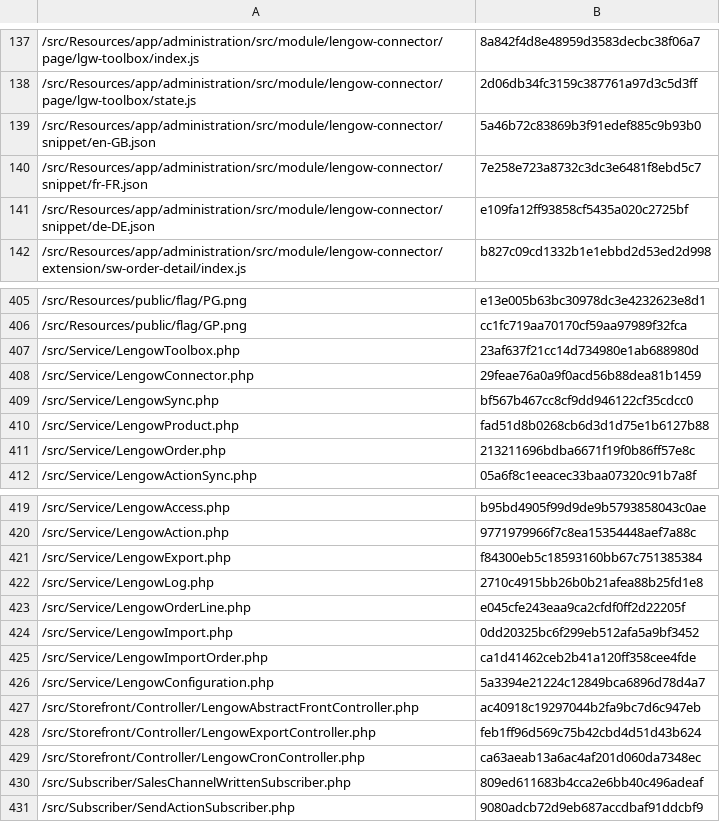
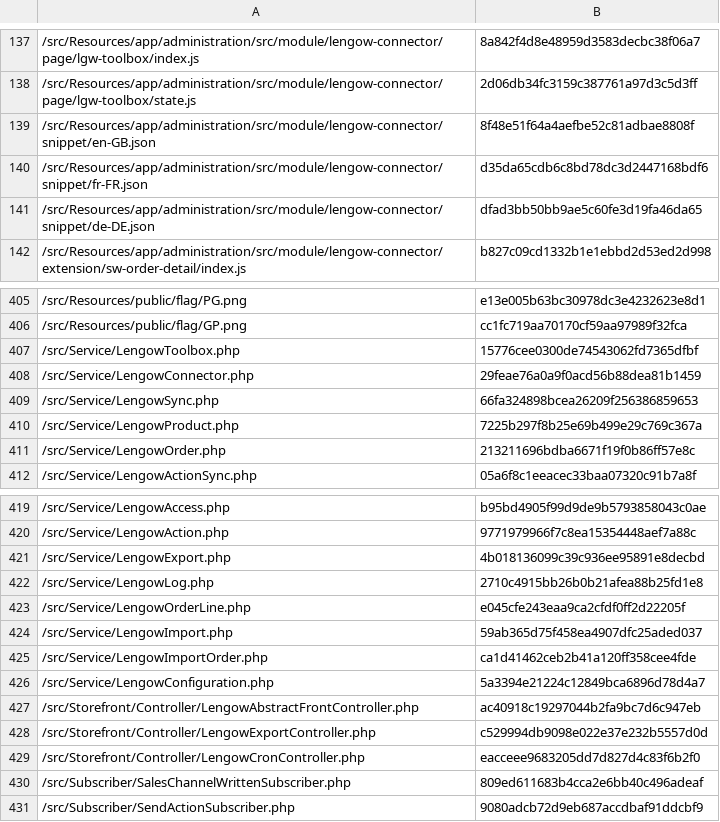
Before and after one commit to lengow/plugin-shopware6, a CSV file: src/Config/checkmd5.csv, drawn as a sheet; only a part is shown, gaps mark what is left out; the diff covers the shown part only.

```diff
--- a/src/Config/checkmd5.csv
+++ b/src/Config/checkmd5.csv
@@ -138,5 +138,5 @@
 /src/Resources/app/administration/src/module/lengow-connector/page/lgw-toolbox/state.js|2d06db34fc3159c387761a97d3c5d3ff
-/src/Resources/app/administration/src/module/lengow-connector/snippet/en-GB.json|5a46b72c83869b3f91edef885c9b93b0
-/src/Resources/app/administration/src/module/lengow-connector/snippet/fr-FR.json|7e258e723a8732c3dc3e6481f8ebd5c7
-/src/Resources/app/administration/src/module/lengow-connector/snippet/de-DE.json|e109fa12ff93858cf5435a020c2725bf
+/src/Resources/app/administration/src/module/lengow-connector/snippet/en-GB.json|8f48e51f64a4aefbe52c81adbae8808f
+/src/Resources/app/administration/src/module/lengow-connector/snippet/fr-FR.json|d35da65cdb6c8bd78dc3d2447168bdf6
+/src/Resources/app/administration/src/module/lengow-connector/snippet/de-DE.json|dfad3bb50bb9ae5c60fe3d19fa46da65
 /src/Resources/app/administration/src/module/lengow-connector/extension/sw-order-detail/index.js|b827c09cd1332b1e1ebbd2d53ed2d998
@@ -406,6 +406,6 @@
 /src/Resources/public/flag/GP.png|cc1fc719aa70170cf59aa97989f32fca
-/src/Service/LengowToolbox.php|23af637f21cc14d734980e1ab688980d
+/src/Service/LengowToolbox.php|15776cee0300de74543062fd7365dfbf
 /src/Service/LengowConnector.php|29feae76a0a9f0acd56b88dea81b1459
-/src/Service/LengowSync.php|bf567b467cc8cf9dd946122cf35cdcc0
-/src/Service/LengowProduct.php|fad51d8b0268cb6d3d1d75e1b6127b88
+/src/Service/LengowSync.php|66fa324898bcea26209f256386859653
+/src/Service/LengowProduct.php|7225b297f8b25e69b499e29c769c367a
 /src/Service/LengowOrder.php|213211696bdba6671f19f0b86ff57e8c
@@ -420,6 +420,6 @@
 /src/Service/LengowAction.php|9771979966f7c8ea15354448aef7a88c
-/src/Service/LengowExport.php|f84300eb5c18593160bb67c751385384
+/src/Service/LengowExport.php|4b018136099c39c936ee95891e8decbd
 /src/Service/LengowLog.php|2710c4915bb26b0b21afea88b25fd1e8
 /src/Service/LengowOrderLine.php|e045cfe243eaa9ca2cfdf0ff2d22205f
-/src/Service/LengowImport.php|0dd20325bc6f299eb512afa5a9bf3452
+/src/Service/LengowImport.php|59ab365d75f458ea4907dfc25aded037
 /src/Service/LengowImportOrder.php|ca1d41462ceb2b41a120ff358cee4fde
@@ -427,4 +427,4 @@
 /src/Storefront/Controller/LengowAbstractFrontController.php|ac40918c19297044b2fa9bc7d6c947eb
-/src/Storefront/Controller/LengowExportController.php|feb1ff96d569c75b42cbd4d51d43b624
-/src/Storefront/Controller/LengowCronController.php|ca63aeab13a6ac4af201d060da7348ec
+/src/Storefront/Controller/LengowExportController.php|c529994db9098e022e37e232b5557d0d
+/src/Storefront/Controller/LengowCronController.php|eacceee9683205dd7d827d4c83f6b2f0
 /src/Subscriber/SalesChannelWrittenSubscriber.php|809ed611683b4cca2e6bb40c496adeaf
```
Also changed, not shown: 2 edited cells elsewhere in this file, src/Translations/en-GB.csv, 15 other files.
